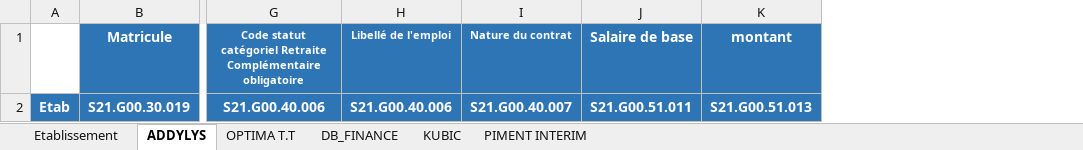
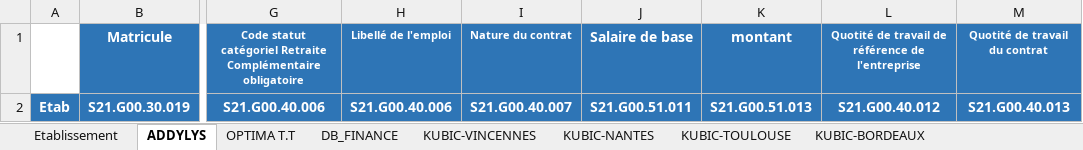
Before and after one commit to cyrilvincent/sousou, an Excel workbook: originals/GROUPE PIMENT.xlsx, sheet ADDYLYS, drawn as a sheet; only a part is shown, gaps mark what is left out; values as stored, in another font and other column widths than the file's, no borders; the diff names each change by its address in the sheet, - before the commit and + after, or states it on an @@ line.

Commit message:
2 new columns

```diff
--- a/originals/GROUPE PIMENT.xlsx (sheet ADDYLYS)
+++ b/originals/GROUPE PIMENT.xlsx (sheet ADDYLYS)
-sheet tab: KUBIC
+sheet tab: KUBIC-VINCENNES
-sheet tab: PIMENT INTERIM
+sheet tab: KUBIC-NANTES
+sheet tab: KUBIC-TOULOUSE
+sheet tab: KUBIC-BORDEAUX
+column L, rows 1-2: Quotité de travail de référence de l'entreprise | S21.G00.40.012
+column M, rows 1-2: Quotité de travail du contrat | S21.G00.40.013
```
Also changed, not shown: sheet OPTIMA T.T, sheet DB_FINANCE, sheet KUBIC-VINCENNES, 17 other files.
